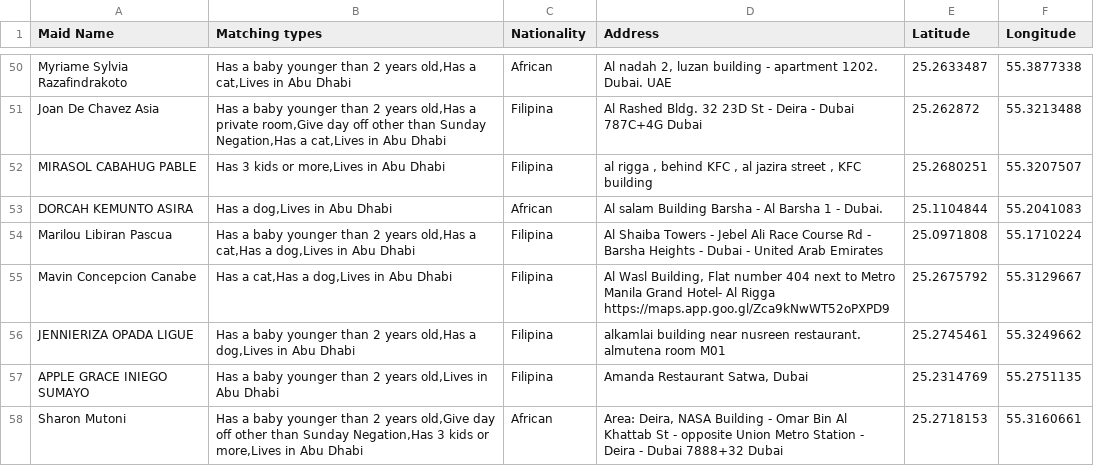
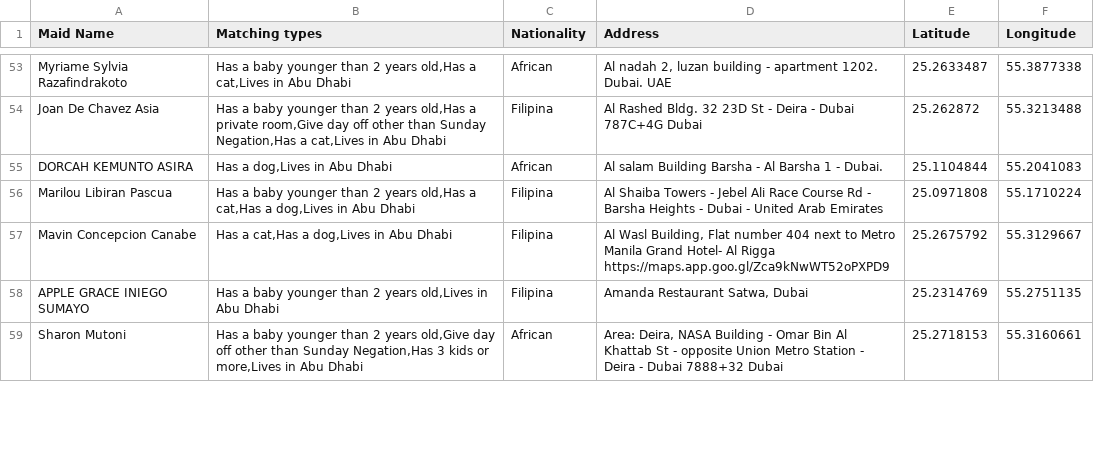
Before and after one commit to charbelchdid/map, a CSV file: Availablemaids.csv, drawn as a sheet; only a part is shown, gaps mark what is left out; removed rows and columns are numbered as before the commit, all else as after; the diff covers the shown part only; the diff names each change by its address in the sheet, - before the commit and + after, or states it on an @@ line.

Commit message:
Update Hired Live-out Maids Raw Data AVAILABLE CSV on 2025-05-30T21:04:53.518Z

```diff
--- a/Availablemaids.csv
+++ b/Availablemaids.csv
-row 52: MIRASOL CABAHUG PABLE | Has 3 kids or more,Lives in Abu Dhabi | Filipina | al rigga , behind KFC , al jazira street , KFC building | 25.2680251 | 55.3207507
-row 56: JENNIERIZA OPADA LIGUE | Has a baby younger than 2 years old,Has a dog,Lives in Abu Dhabi | Filipina | alkamlai building near nusreen restaurant. almutena room M01 | 25.2745461 | 55.3249662
```
Also changed, not shown: 8 added rows and 6 removed rows elsewhere in this file.
